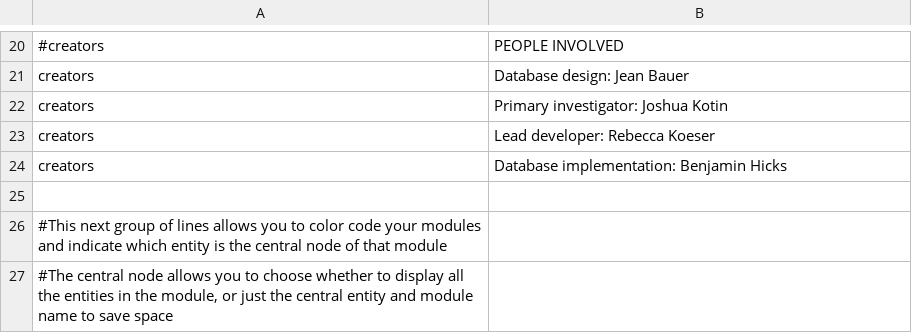
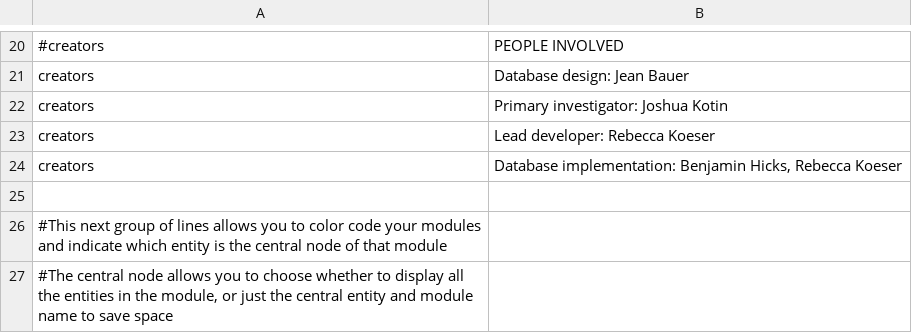
Before and after one commit to Princeton-CDH/mep-django, a CSV file: sphinx-docs/davila-customize.csv, drawn as a sheet; only a part is shown, gaps mark what is left out; the diff covers the shown part only.

```diff
--- a/sphinx-docs/davila-customize.csv
+++ b/sphinx-docs/davila-customize.csv
@@ -23,3 +23,3 @@ creators|Primary investigator: Joshua Kotin
 creators|Lead developer: Rebecca Koeser
-creators|Database implementation: Benjamin Hicks
+creators|Database implementation: Benjamin Hicks, Rebecca Koeser
 
```
Also changed, not shown: 2 edited cells elsewhere in this file, 6 other files.
